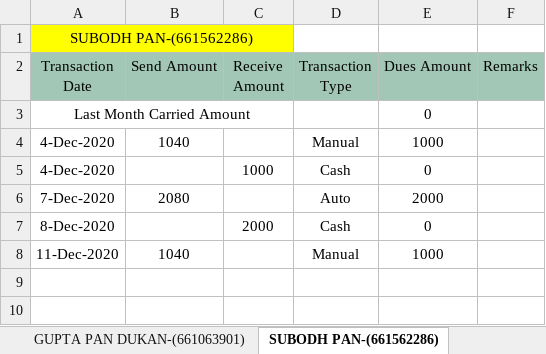
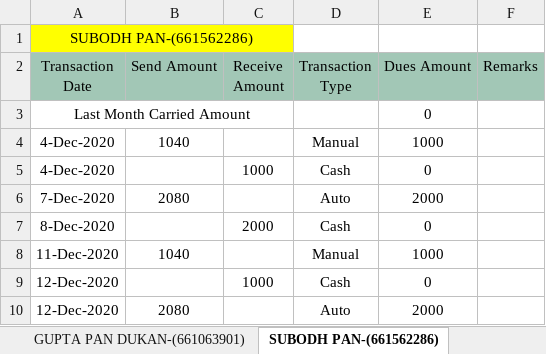
Before and after one commit to PalakEnterprises/DailyReport, an Excel workbook: Retailers Ledger/MAHENDIA.xlsx, sheet SUBODH PAN-(661562286), drawn as a sheet; values as stored, in another font and other column widths than the file's, no borders; the diff names each change by its address in the sheet, - before the commit and + after, or states it on an @@ line.

```diff
--- a/Retailers Ledger/MAHENDIA.xlsx (sheet SUBODH PAN-(661562286))
+++ b/Retailers Ledger/MAHENDIA.xlsx (sheet SUBODH PAN-(661562286))
+row 9: 12-Dec-2020 |  | 1000 | Cash | 0
+row 10: 12-Dec-2020 | 2080 |  | Auto | 2000
```
Also changed, not shown: sheet ASHU COMMUNICATION-(661025161, sheet ANKIT MOBILE CENTRE-(661025000), sheet MUKESH PAN-(661613669), sheet SUMAN PHONE GHAR-(660315655), sheet SINGH COMMUNICATION-(660315658), sheet MS RIYA ENTERPRISES-(661562283), 1 more sheet, other sheet tabs, formulas that keep their value, Retailers Ledger/AGNOOR.xlsx, Retailers Ledger/CHANDA.xlsx, 7 other files.
